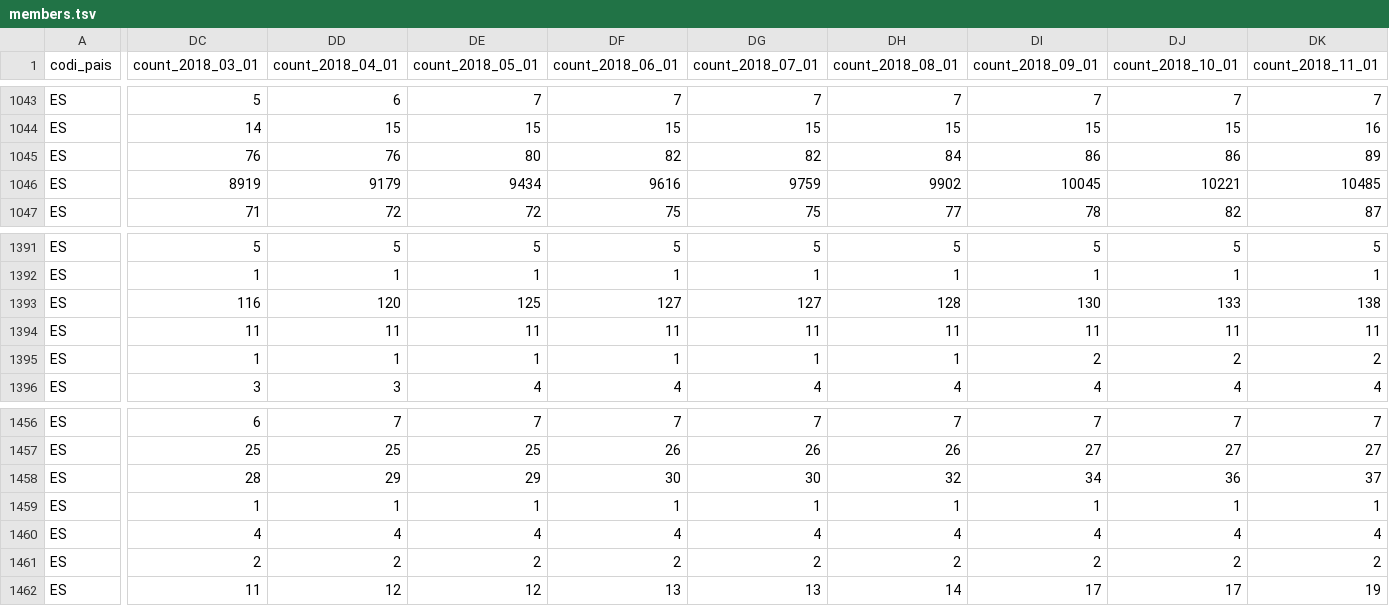
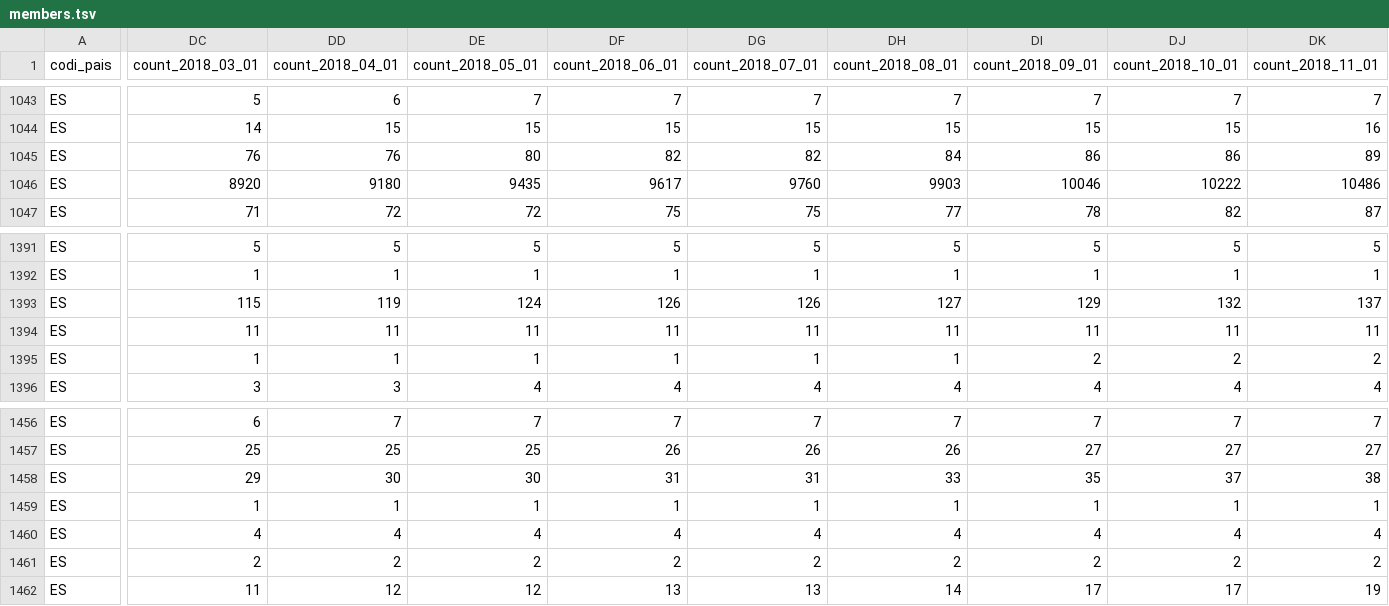
Before and after one commit to Som-Energia/somenergia-opendata, a TSV file: data/metrics/members.tsv, drawn as a sheet; only a part is shown, gaps mark what is left out; the diff covers the shown part only; the diff names each change by its address in the sheet, - before the commit and + after, or states it on an @@ line.

Commit message:
members moved

```diff
--- a/data/metrics/members.tsv
+++ b/data/metrics/members.tsv
-DC1046 (count_2018_03_01): 8919
+DC1046 (count_2018_03_01): 8920
-DD1046 (count_2018_04_01): 9179
+DD1046 (count_2018_04_01): 9180
-DE1046 (count_2018_05_01): 9434
+DE1046 (count_2018_05_01): 9435
-DF1046 (count_2018_06_01): 9616
+DF1046 (count_2018_06_01): 9617
-DG1046 (count_2018_07_01): 9759
+DG1046 (count_2018_07_01): 9760
-DH1046 (count_2018_08_01): 9902
+DH1046 (count_2018_08_01): 9903
-DI1046 (count_2018_09_01): 10045
+DI1046 (count_2018_09_01): 10046
-DJ1046 (count_2018_10_01): 10221
+DJ1046 (count_2018_10_01): 10222
-DK1046 (count_2018_11_01): 10485
+DK1046 (count_2018_11_01): 10486
-DC1393 (count_2018_03_01): 116
+DC1393 (count_2018_03_01): 115
-DD1393 (count_2018_04_01): 120
+DD1393 (count_2018_04_01): 119
-DE1393 (count_2018_05_01): 125
+DE1393 (count_2018_05_01): 124
-DF1393 (count_2018_06_01): 127
+DF1393 (count_2018_06_01): 126
-DG1393 (count_2018_07_01): 127
+DG1393 (count_2018_07_01): 126
-DH1393 (count_2018_08_01): 128
+DH1393 (count_2018_08_01): 127
-DI1393 (count_2018_09_01): 130
+DI1393 (count_2018_09_01): 129
-DJ1393 (count_2018_10_01): 133
+DJ1393 (count_2018_10_01): 132
-DK1393 (count_2018_11_01): 138
+DK1393 (count_2018_11_01): 137
-DC1458 (count_2018_03_01): 28
+DC1458 (count_2018_03_01): 29
-DD1458 (count_2018_04_01): 29
+DD1458 (count_2018_04_01): 30
-DE1458 (count_2018_05_01): 29
+DE1458 (count_2018_05_01): 30
-DF1458 (count_2018_06_01): 30
+DF1458 (count_2018_06_01): 31
-DG1458 (count_2018_07_01): 30
+DG1458 (count_2018_07_01): 31
-DH1458 (count_2018_08_01): 32
+DH1458 (count_2018_08_01): 33
-DI1458 (count_2018_09_01): 34
+DI1458 (count_2018_09_01): 35
-DJ1458 (count_2018_10_01): 36
+DJ1458 (count_2018_10_01): 37
-DK1458 (count_2018_11_01): 37
+DK1458 (count_2018_11_01): 38
```
Also changed, not shown: 89 edited cells elsewhere in this file, data/metrics/newmembers.tsv.
